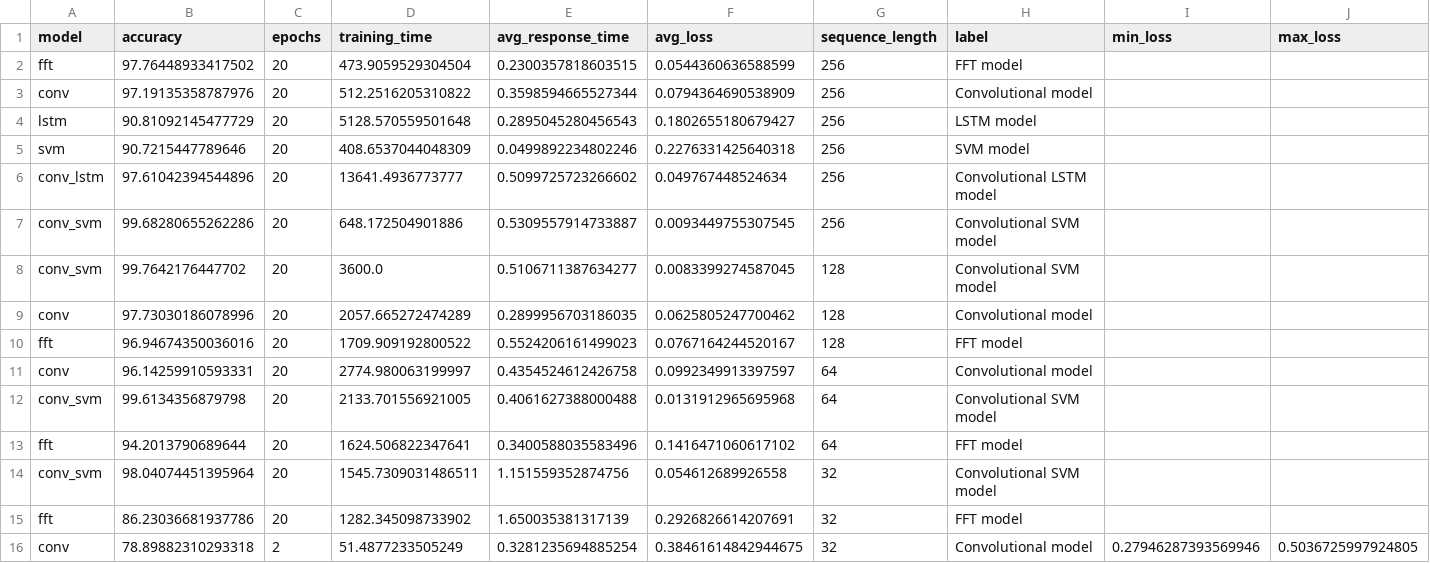
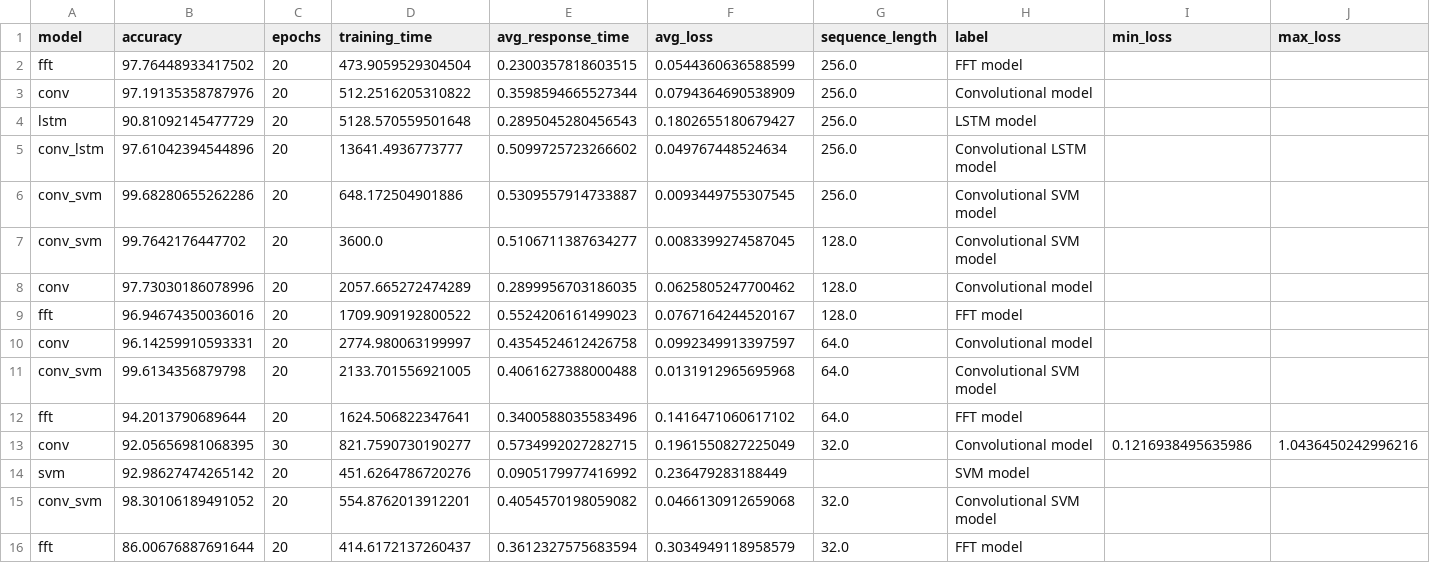
Before and after one commit to thebetar/SpectrumSensing, a CSV file: docs/results/accuracy.csv, drawn as a sheet.

```diff
--- a/docs/results/accuracy.csv
+++ b/docs/results/accuracy.csv
@@ -1,16 +1,16 @@
 model,accuracy,epochs,training_time,avg_response_time,avg_loss,sequence_length,label,min_loss,max_loss
-fft,97.76448933417502,20,473.9059529304504,0.2300357818603515,0.0544360636588599,256,FFT model,,
-conv,97.19135358787976,20,512.2516205310822,0.3598594665527344,0.0794364690538909,256,Convolutional model,,
-lstm,90.81092145477729,20,5128.570559501648,0.2895045280456543,0.1802655180679427,256,LSTM model,,
-svm,90.7215447789646,20,408.6537044048309,0.0499892234802246,0.2276331425640318,256,SVM model,,
-conv_lstm,97.61042394544896,20,13641.4936773777,0.5099725723266602,0.049767448524634,256,Convolutional LSTM model,,
-conv_svm,99.68280655262286,20,648.172504901886,0.5309557914733887,0.0093449755307545,256,Convolutional SVM model,,
-conv_svm,99.7642176447702,20,3600.0,0.5106711387634277,0.0083399274587045,128,Convolutional SVM model,,
-conv,97.73030186078996,20,2057.665272474289,0.2899956703186035,0.0625805247700462,128,Convolutional model,,
-fft,96.94674350036016,20,1709.909192800522,0.5524206161499023,0.0767164244520167,128,FFT model,,
-conv,96.14259910593331,20,2774.980063199997,0.4354524612426758,0.0992349913397597,64,Convolutional model,,
-conv_svm,99.6134356879798,20,2133.701556921005,0.4061627388000488,0.0131912965695968,64,Convolutional SVM model,,
-fft,94.2013790689644,20,1624.506822347641,0.3400588035583496,0.1416471060617102,64,FFT model,,
-conv_svm,98.04074451395964,20,1545.7309031486511,1.151559352874756,0.054612689926558,32,Convolutional SVM model,,
-fft,86.23036681937786,20,1282.345098733902,1.650035381317139,0.2926826614207691,32,FFT model,,
-conv,78.89882310293318,2,51.4877233505249,0.3281235694885254,0.38461614842944675,32,Convolutional model,0.27946287393569946,0.5036725997924805
+fft,97.76448933417502,20,473.9059529304504,0.2300357818603515,0.0544360636588599,256.0,FFT model,,
+conv,97.19135358787976,20,512.2516205310822,0.3598594665527344,0.0794364690538909,256.0,Convolutional model,,
+lstm,90.81092145477729,20,5128.570559501648,0.2895045280456543,0.1802655180679427,256.0,LSTM model,,
+conv_lstm,97.61042394544896,20,13641.4936773777,0.5099725723266602,0.049767448524634,256.0,Convolutional LSTM model,,
+conv_svm,99.68280655262286,20,648.172504901886,0.5309557914733887,0.0093449755307545,256.0,Convolutional SVM model,,
+conv_svm,99.7642176447702,20,3600.0,0.5106711387634277,0.0083399274587045,128.0,Convolutional SVM model,,
+conv,97.73030186078996,20,2057.665272474289,0.2899956703186035,0.0625805247700462,128.0,Convolutional model,,
+fft,96.94674350036016,20,1709.909192800522,0.5524206161499023,0.0767164244520167,128.0,FFT model,,
+conv,96.14259910593331,20,2774.980063199997,0.4354524612426758,0.0992349913397597,64.0,Convolutional model,,
+conv_svm,99.6134356879798,20,2133.701556921005,0.4061627388000488,0.0131912965695968,64.0,Convolutional SVM model,,
+fft,94.2013790689644,20,1624.506822347641,0.3400588035583496,0.1416471060617102,64.0,FFT model,,
+conv,92.05656981068395,30,821.7590730190277,0.5734992027282715,0.1961550827225049,32.0,Convolutional model,0.1216938495635986,1.0436450242996216
+svm,92.98627474265142,20,451.6264786720276,0.0905179977416992,0.236479283188449,,SVM model,,
+conv_svm,98.30106189491052,20,554.8762013912201,0.4054570198059082,0.0466130912659068,32.0,Convolutional SVM model,,
+fft,86.00676887691644,20,414.6172137260437,0.3612327575683594,0.3034949118958579,32.0,FFT model,,
```
Also changed, not shown: docs/results/conv/conv_tests.csv, 40 other files.
